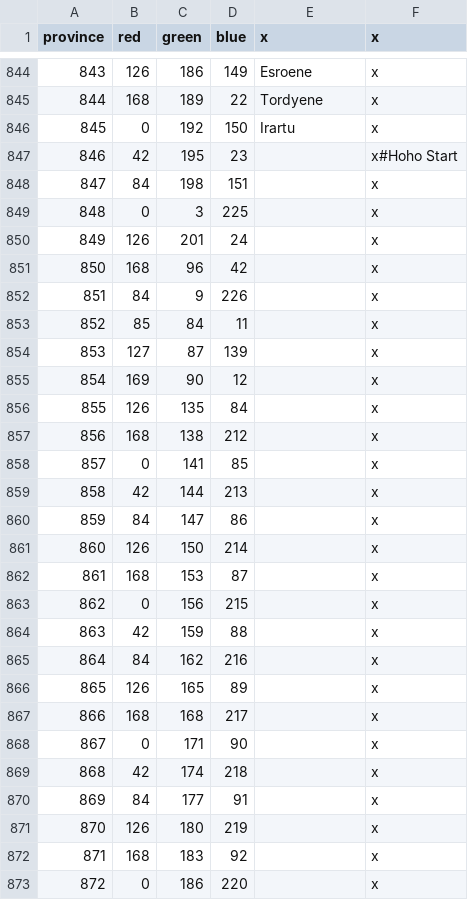
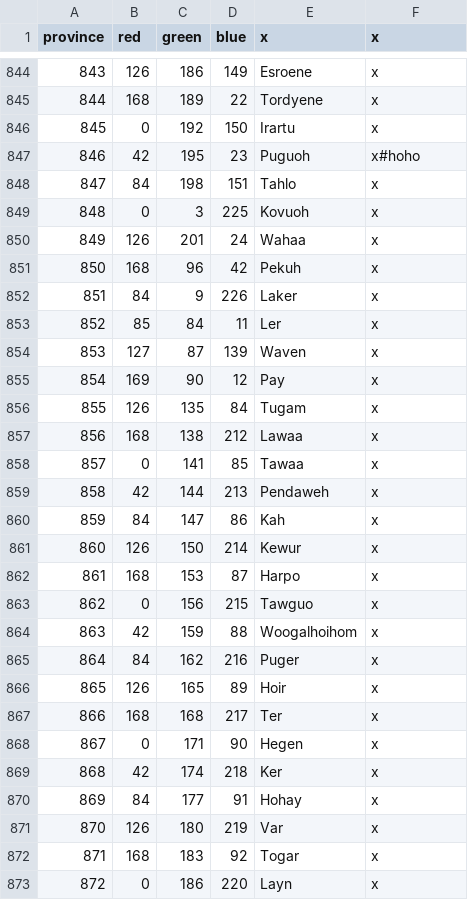
Before and after one commit to locustgate/Hylian-Kings, a CSV file: Hylian Kings/new def.csv, drawn as a sheet; only a part is shown, gaps mark what is left out; the diff covers the shown part only.

Commit message:
province border adjustments
Province border adjustments. Also provinces 550 and 558 in the Hoho
mountains are missing names.

```diff
--- a/Hylian Kings/new def.csv
+++ b/Hylian Kings/new def.csv
@@ -846,28 +846,28 @@ province;red;green;blue;x;x
 845;0;192;150;Irartu;x
-846;42;195;23;;x#Hoho Start
-847;84;198;151;;x
-848;0;3;225;;x
-849;126;201;24;;x
-850;168;96;42;;x
-851;84;9;226;;x
-852;85;84;11;;x
-853;127;87;139;;x
-854;169;90;12;;x
-855;126;135;84;;x
-856;168;138;212;;x
-857;0;141;85;;x
-858;42;144;213;;x
-859;84;147;86;;x
-860;126;150;214;;x
-861;168;153;87;;x
-862;0;156;215;;x
-863;42;159;88;;x
-864;84;162;216;;x
-865;126;165;89;;x
-866;168;168;217;;x
-867;0;171;90;;x
-868;42;174;218;;x
-869;84;177;91;;x
-870;126;180;219;;x
-871;168;183;92;;x
-872;0;186;220;;x
+846;42;195;23;Puguoh;x#hoho
+847;84;198;151;Tahlo;x
+848;0;3;225;Kovuoh;x
+849;126;201;24;Wahaa;x
+850;168;96;42;Pekuh;x
+851;84;9;226;Laker;x
+852;85;84;11;Ler;x
+853;127;87;139;Waven;x
+854;169;90;12;Pay;x
+855;126;135;84;Tugam;x
+856;168;138;212;Lawaa;x
+857;0;141;85;Tawaa;x
+858;42;144;213;Pendaweh;x
+859;84;147;86;Kah;x
+860;126;150;214;Kewur;x
+861;168;153;87;Harpo;x
+862;0;156;215;Tawguo;x
+863;42;159;88;Woogalhoihom;x
+864;84;162;216;Puger;x
+865;126;165;89;Hoir;x
+866;168;168;217;Ter;x
+867;0;171;90;Hegen;x
+868;42;174;218;Ker;x
+869;84;177;91;Hohay;x
+870;126;180;219;Var;x
+871;168;183;92;Togar;x
+872;0;186;220;Layn;x
```
Also changed, not shown: 1 added row and 82 edited cells elsewhere in this file, Hylian Kings/map/definition.csv, 2 other files.
